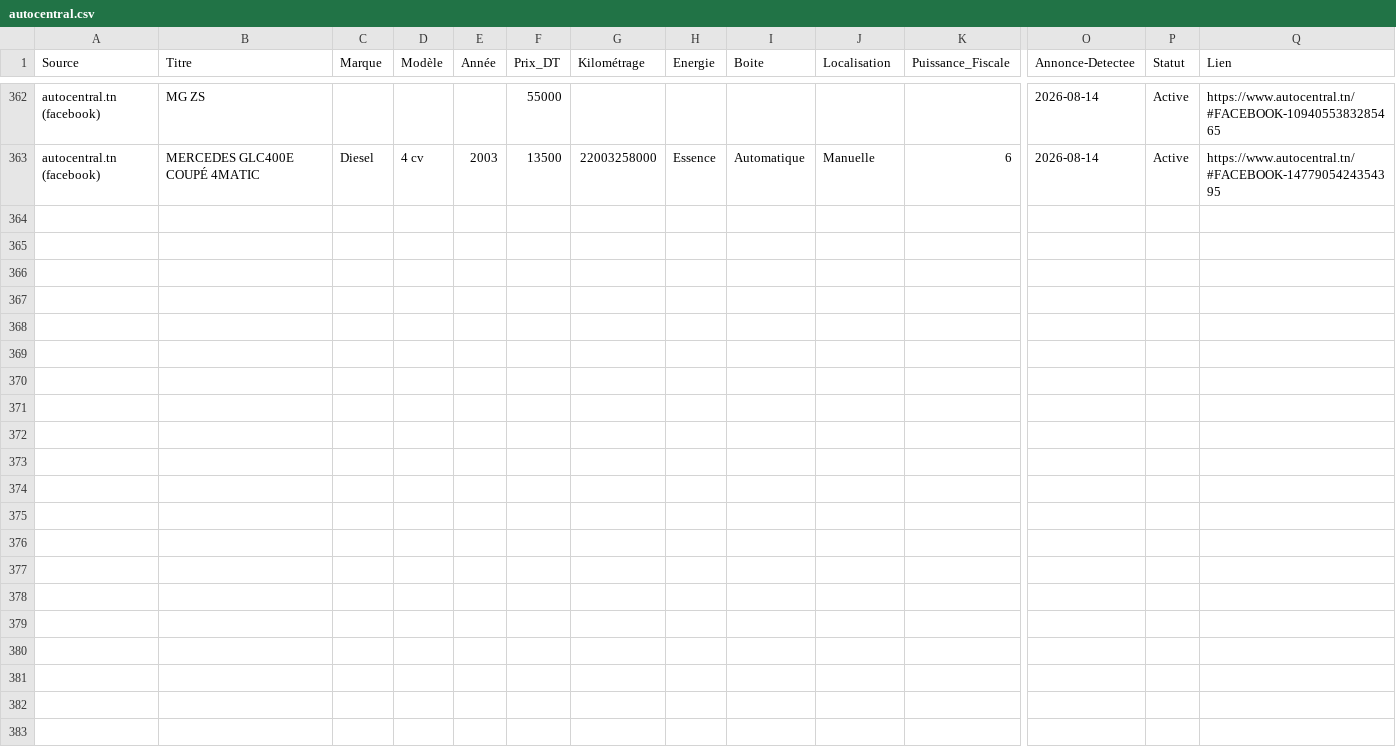
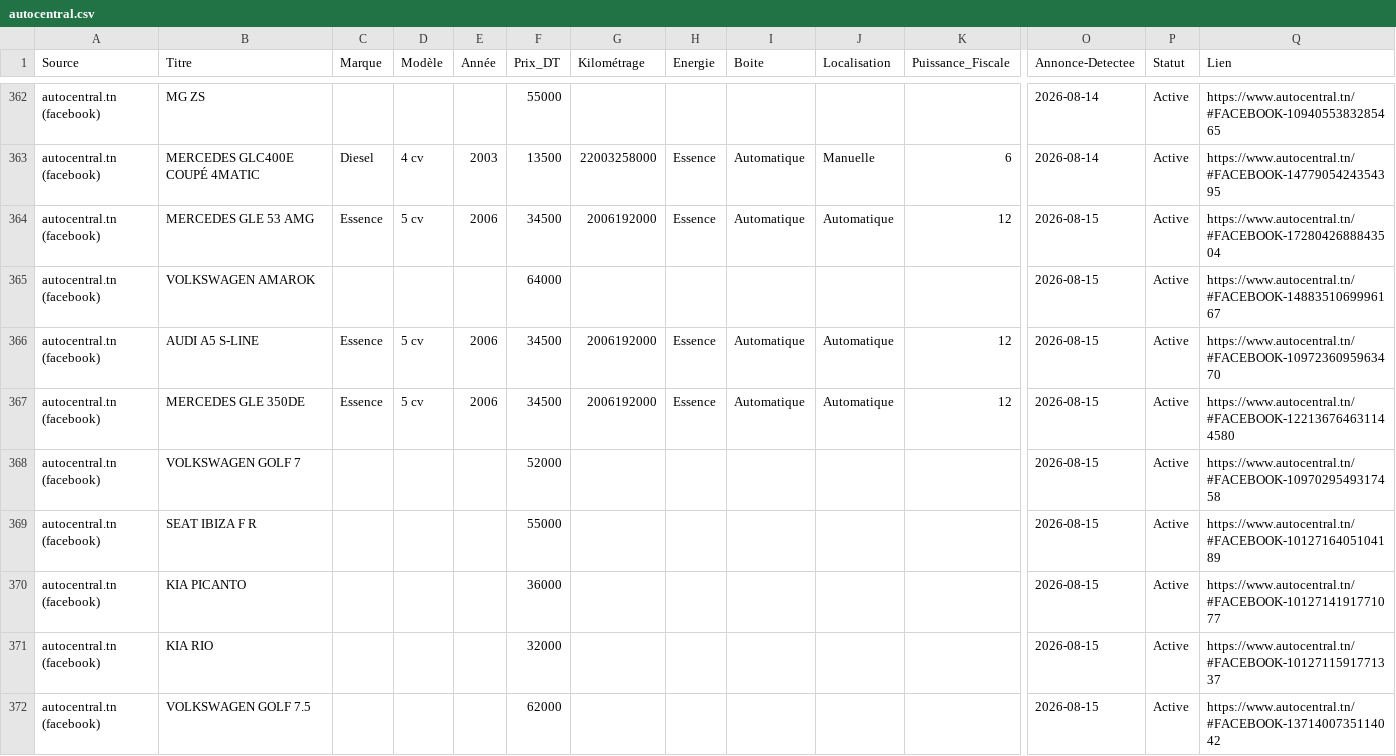
Before and after one commit to iheb-bibani/AutoDeal-Tunisie, a CSV file: data/raw/autocentral.csv, drawn as a sheet; only a part is shown, gaps mark what is left out; rows hold the shown columns only; the diff covers the shown part only; the diff names each change by its address in the sheet, - before the commit and + after, or states it on an @@ line.

```diff
--- a/data/raw/autocentral.csv
+++ b/data/raw/autocentral.csv
+row 364: autocentral.tn (facebook) | MERCEDES GLE 53 AMG | Essence | 5 cv | 2006 | 34500 | 2006192000 | Essence | Automatique | Automatique | 12 | 2026-08-15 | Active | https://www.autocentral.tn/#FACEBOOK-1728042688843504
+row 365: autocentral.tn (facebook) | VOLKSWAGEN AMAROK |  |  |  | 64000 |  |  |  |  |  | 2026-08-15 | Active | https://www.autocentral.tn/#FACEBOOK-1488351069996167
+row 366: autocentral.tn (facebook) | AUDI A5 S-LINE | Essence | 5 cv | 2006 | 34500 | 2006192000 | Essence | Automatique | Automatique | 12 | 2026-08-15 | Active | https://www.autocentral.tn/#FACEBOOK-1097236095963470
+row 367: autocentral.tn (facebook) | MERCEDES GLE 350DE | Essence | 5 cv | 2006 | 34500 | 2006192000 | Essence | Automatique | Automatique | 12 | 2026-08-15 | Active | https://www.autocentral.tn/#FACEBOOK-122136764631144580
+row 368: autocentral.tn (facebook) | VOLKSWAGEN GOLF 7 |  |  |  | 52000 |  |  |  |  |  | 2026-08-15 | Active | https://www.autocentral.tn/#FACEBOOK-1097029549317458
+row 369: autocentral.tn (facebook) | SEAT IBIZA F R |  |  |  | 55000 |  |  |  |  |  | 2026-08-15 | Active | https://www.autocentral.tn/#FACEBOOK-1012716405104189
+row 370: autocentral.tn (facebook) | KIA PICANTO |  |  |  | 36000 |  |  |  |  |  | 2026-08-15 | Active | https://www.autocentral.tn/#FACEBOOK-1012714191771077
+row 371: autocentral.tn (facebook) | KIA RIO |  |  |  | 32000 |  |  |  |  |  | 2026-08-15 | Active | https://www.autocentral.tn/#FACEBOOK-1012711591771337
+row 372: autocentral.tn (facebook) | VOLKSWAGEN GOLF 7.5 |  |  |  | 62000 |  |  |  |  |  | 2026-08-15 | Active | https://www.autocentral.tn/#FACEBOOK-1371400735114042
```
Also changed, not shown: 9 added rows elsewhere in this file, 13 other files.
